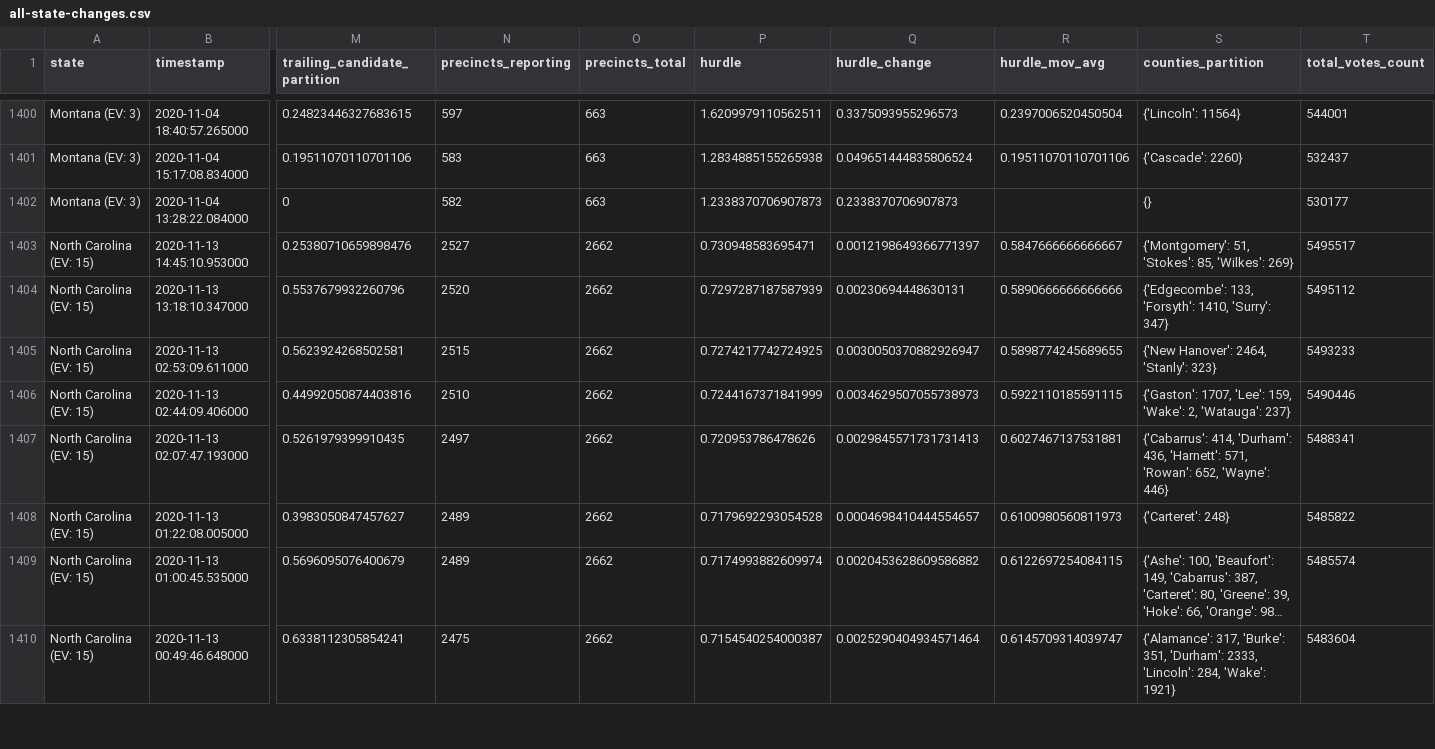
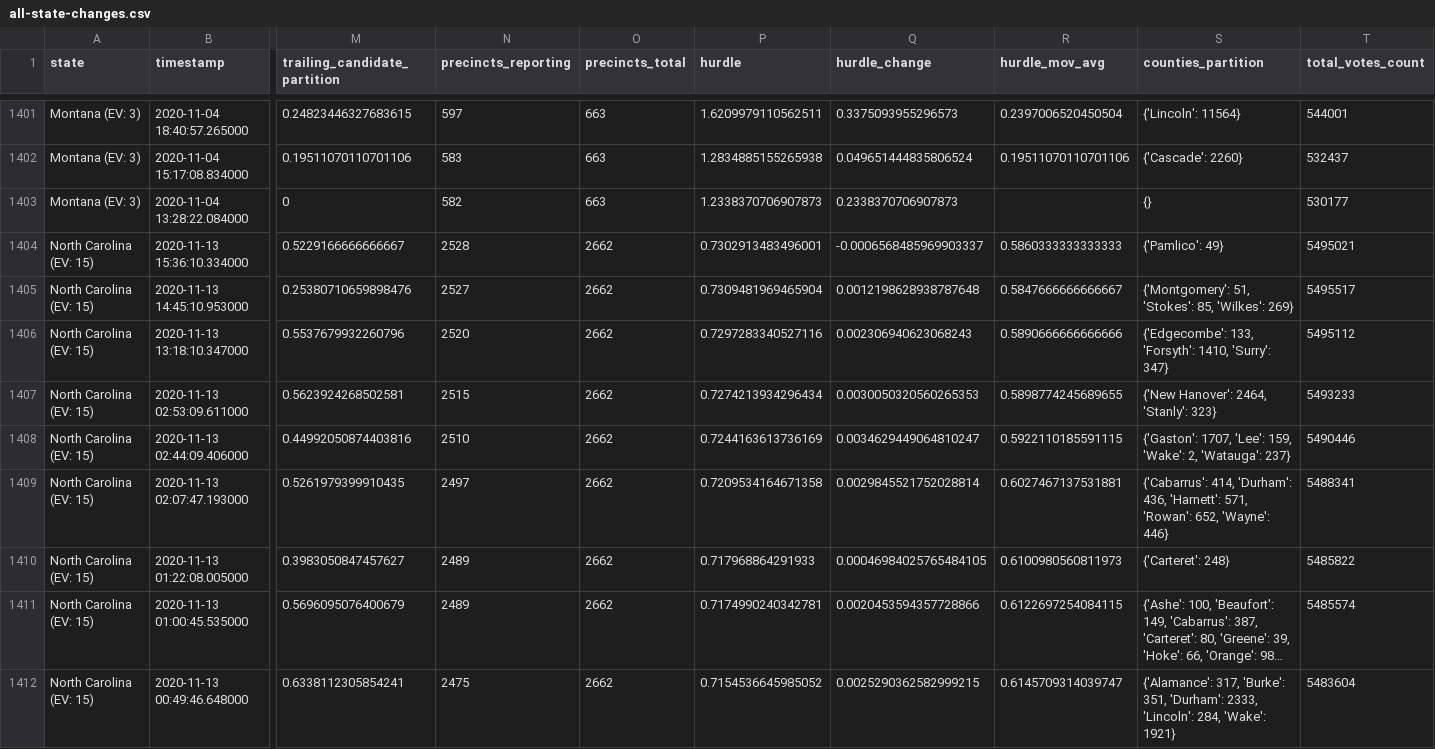
Before and after one commit to phillip1029/nyt-2020-election-scraper, a CSV file: all-state-changes.csv, drawn as a sheet; only a part is shown, gaps mark what is left out; long unchanged cells end in …; addresses are those after the commit; rows hold the shown columns only; the diff covers the shown part only; the diff names each change by its address in the sheet, - before the commit and + after, or states it on an @@ line.

```diff
--- a/all-state-changes.csv
+++ b/all-state-changes.csv
+row 1404: North Carolina (EV: 15) | 2020-11-13 15:36:10.334000 | 0.5229166666666667 | 2528 | 2662 | 0.7302913483496001 | -0.0006568485969903337 | 0.5860333333333333 | {'Pamlico': 49} | 5495021
-P1405 (hurdle): 0.730948583695471
+P1405 (hurdle): 0.7309481969465904
-Q1405 (hurdle_change): 0.0012198649366771397
+Q1405 (hurdle_change): 0.0012198628938787648
-P1406 (hurdle): 0.7297287187587939
+P1406 (hurdle): 0.7297283340527116
-Q1406 (hurdle_change): 0.00230694448630131
+Q1406 (hurdle_change): 0.002306940623068243
-P1407 (hurdle): 0.7274217742724925
+P1407 (hurdle): 0.7274213934296434
-Q1407 (hurdle_change): 0.0030050370882926947
+Q1407 (hurdle_change): 0.0030050320560265353
-P1408 (hurdle): 0.7244167371841999
+P1408 (hurdle): 0.7244163613736169
-Q1408 (hurdle_change): 0.0034629507055738973
+Q1408 (hurdle_change): 0.0034629449064810247
-P1409 (hurdle): 0.720953786478626
+P1409 (hurdle): 0.7209534164671358
-Q1409 (hurdle_change): 0.0029845571731731413
+Q1409 (hurdle_change): 0.0029845521752028814
-P1410 (hurdle): 0.7179692293054528
+P1410 (hurdle): 0.717968864291933
-Q1410 (hurdle_change): 0.0004698410444554657
+Q1410 (hurdle_change): 0.00046984025765484105
-P1411 (hurdle): 0.7174993882609974
+P1411 (hurdle): 0.7174990240342781
-Q1411 (hurdle_change): 0.0020453628609586882
+Q1411 (hurdle_change): 0.0020453594357728866
-P1412 (hurdle): 0.7154540254000387
+P1412 (hurdle): 0.7154536645985052
-Q1412 (hurdle_change): 0.0025290404934571464
+Q1412 (hurdle_change): 0.0025290362582999215
```
Also changed, not shown: 1 added row and 119 edited cells elsewhere in this file, battleground-state-changes.csv, 7 other files.
